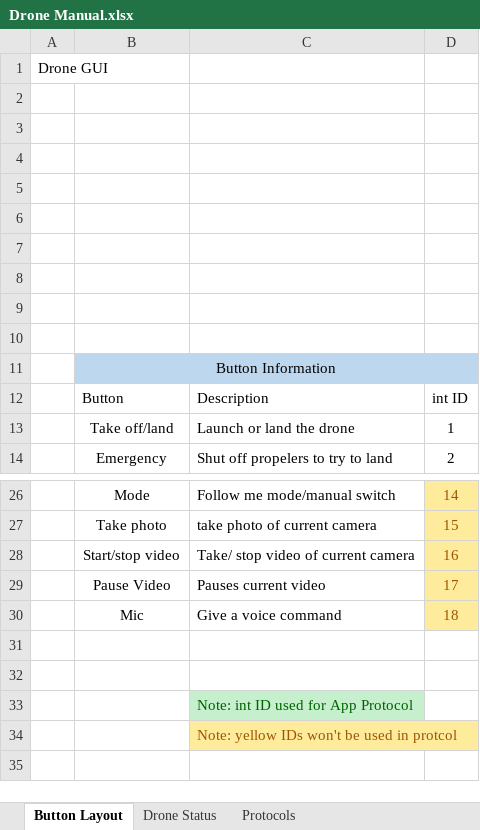
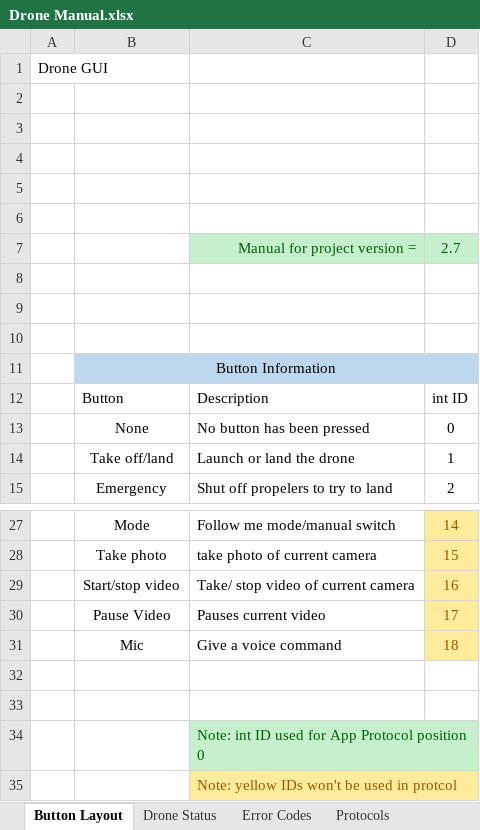
Before and after one commit to WR4F/APAD, an Excel workbook: Drone Manual.xlsx, sheet Button Layout, drawn as a sheet; only a part is shown, gaps mark what is left out; values as stored, in another font and other column widths than the file's, no borders; charts and pictures and table styles not drawn; addresses are those after the commit; the diff names each change by its address in the sheet, - before the commit and + after, or states it on an @@ line.

```diff
--- a/Drone Manual.xlsx (sheet Button Layout)
+++ b/Drone Manual.xlsx (sheet Button Layout)
+sheet tab: Error Codes
-row 7: (empty)
+row 7:  |  | Manual for project version = | 2.7
-C7:D7 fill: none
+C7:D7 fill: #C6EFCE
+row 13:  | None | No button has been pressed | 0
-C34: Note: int ID used for App Protocol
+C34: Note: int ID used for App Protocol position 0
```
Also changed, not shown: sheet Drone Status, charts or pictures, 17 other files.
